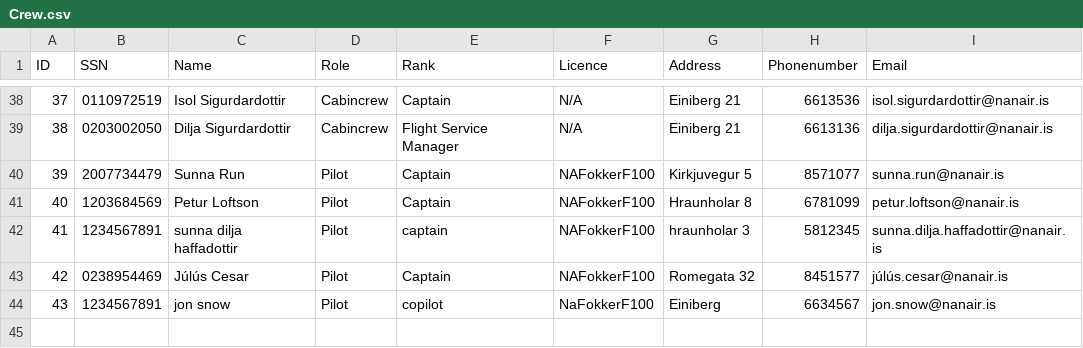
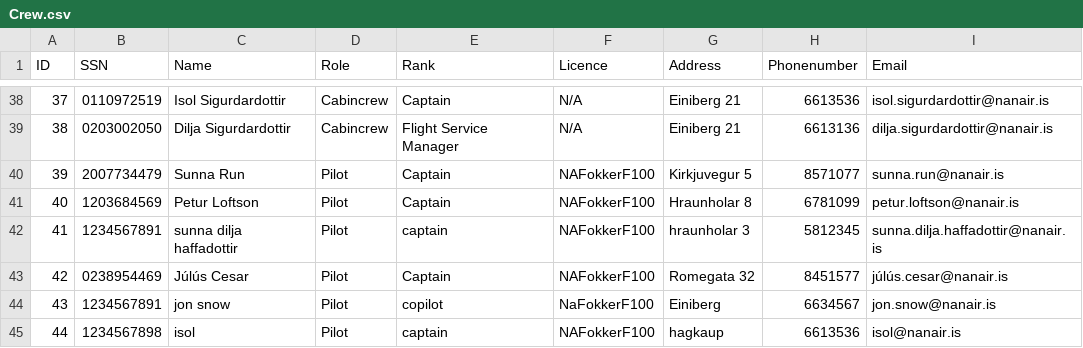
Before and after one commit to vesteinnbjarna/NaNAir, a CSV file: IO/Data/Crew.csv, drawn as a sheet; only a part is shown, gaps mark what is left out; the diff names each change by its address in the sheet, - before the commit and + after, or states it on an @@ line.

```diff
--- a/IO/Data/Crew.csv
+++ b/IO/Data/Crew.csv
+row 45: 44 | 1234567898 | isol | Pilot | captain | NAFokkerF100 | hagkaup | 6613536 | isol@nanair.is
```
Also changed, not shown: IO/Data/Planes.csv, IO/Data/Routes.csv, 3 other files.
